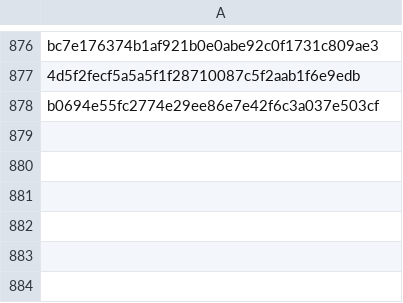
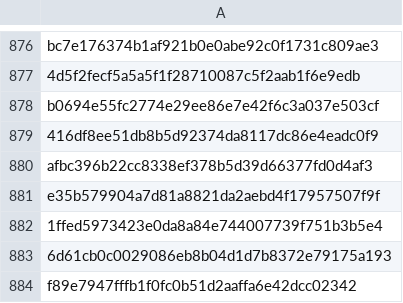
Before and after one commit to RozennKwon/hospital-crawler-qa-automation, a CSV file: top-hospitals/seen_posts.csv, drawn as a sheet; only a part is shown, gaps mark what is left out.

```diff
--- a/top-hospitals/seen_posts.csv
+++ b/top-hospitals/seen_posts.csv
@@ -878 +878,7 @@ bc7e176374b1af921b0e0abe92c0f1731c809ae3
 b0694e55fc2774e29ee86e7e42f6c3a037e503cf
+416df8ee51db8b5d92374da8117dc86e4eadc0f9
+afbc396b22cc8338ef378b5d39d66377fd0d4af3
+e35b579904a7d81a8821da2aebd4f17957507f9f
+1ffed5973423e0da8a84e744007739f751b3b5e4
+6d61cb0c0029086eb8b04d1d7b8372e79175a193
+f89e7947fffb1f0fc0b51d2aaffa6e42dcc02342
```
